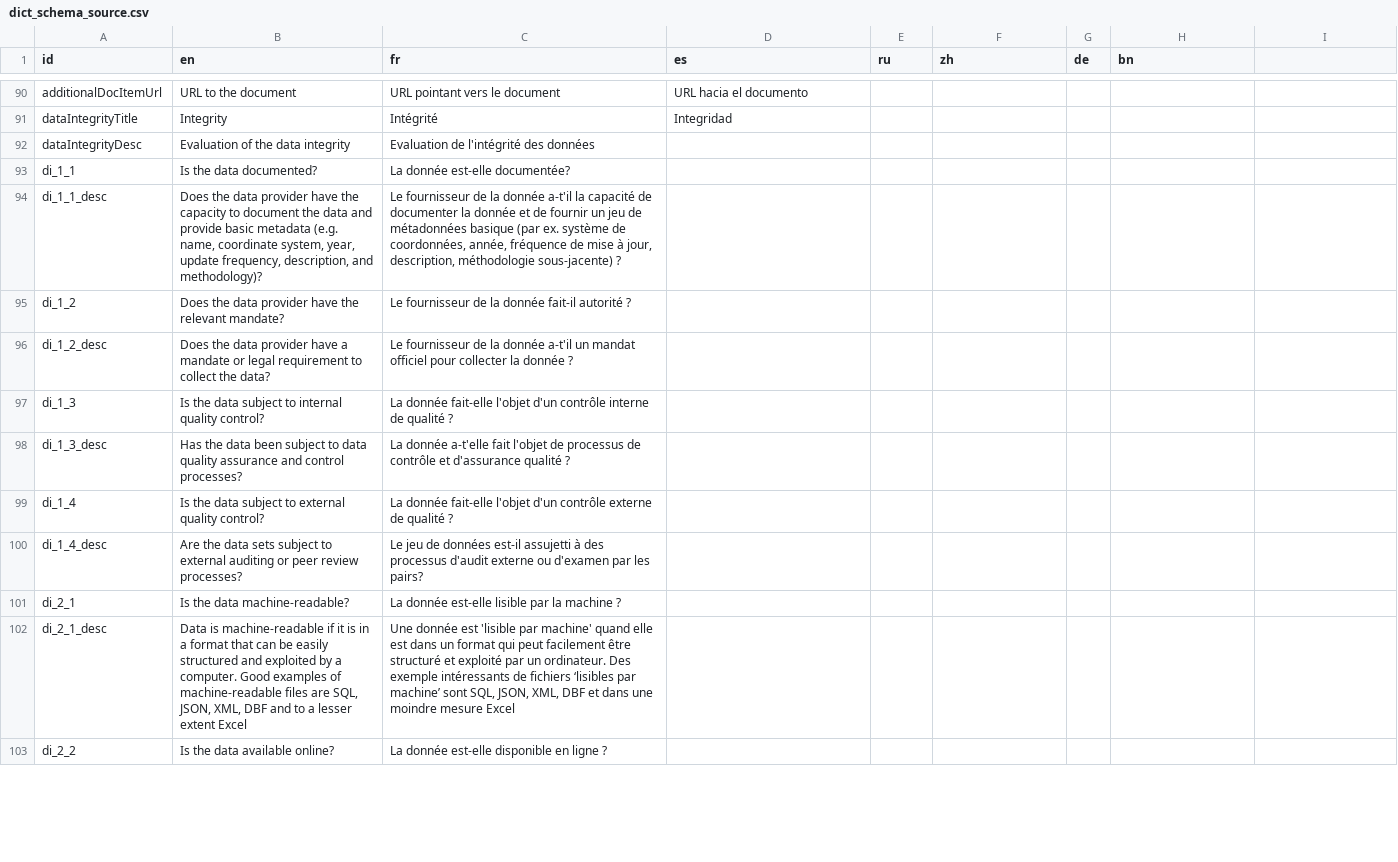
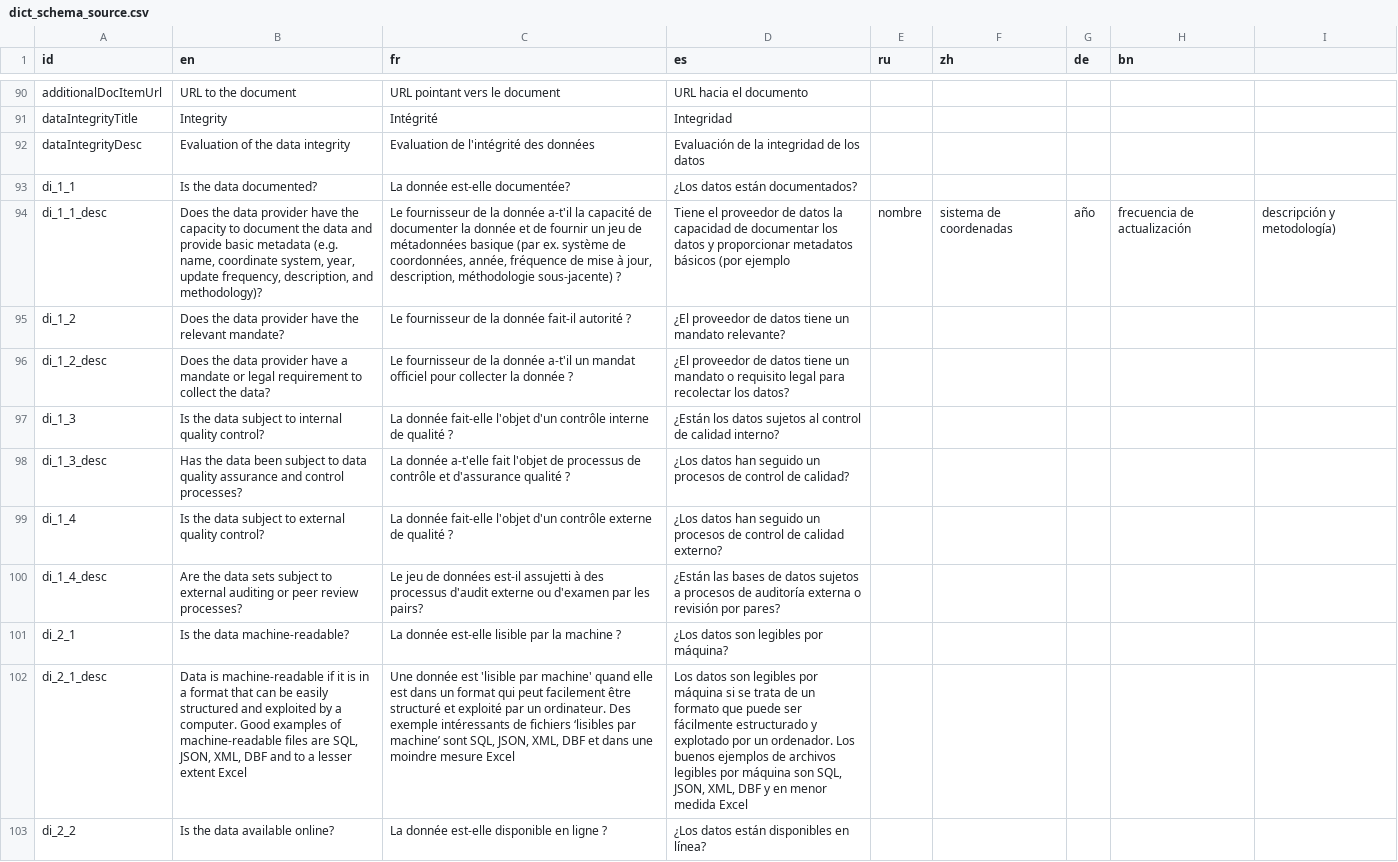
Before and after one commit to unep-grid/mapx, a CSV file: web/data/dictionaries/dict_schema_source.csv, drawn as a sheet; only a part is shown, gaps mark what is left out; the diff covers the shown part only; the diff names each change by its address in the sheet, - before the commit and + after, or states it on an @@ line.

Commit message:
Update dict_schema_source.csv

```diff
--- a/web/data/dictionaries/dict_schema_source.csv
+++ b/web/data/dictionaries/dict_schema_source.csv
-D92 (es): (empty)
+D92 (es): Evaluación de la integridad de los datos
-D93 (es): (empty)
+D93 (es): ¿Los datos están documentados?
-D94 (es): (empty)
+D94 (es): Tiene el proveedor de datos la capacidad de documentar los datos y proporcionar metadatos básicos (por ejemplo
-E94 (ru): (empty)
+E94 (ru): nombre
-F94 (zh): (empty)
+F94 (zh): sistema de coordenadas
-G94 (de): (empty)
+G94 (de): año
-H94 (bn): (empty)
+H94 (bn): frecuencia de actualización
-I94: (empty)
+I94: descripción y metodología)
-D95 (es): (empty)
+D95 (es): ¿El proveedor de datos tiene un mandato relevante?
-D96 (es): (empty)
+D96 (es): ¿El proveedor de datos tiene un mandato o requisito legal para recolectar los datos?
-D97 (es): (empty)
+D97 (es): ¿Están los datos sujetos al control de calidad interno?
-D98 (es): (empty)
+D98 (es): ¿Los datos han seguido un procesos de control de calidad?
-D99 (es): (empty)
+D99 (es): ¿Los datos han seguido un procesos de control de calidad externo?
-D100 (es): (empty)
+D100 (es): ¿Están las bases de datos sujetos a procesos de auditoría externa o revisión por pares?
-D101 (es): (empty)
+D101 (es): ¿Los datos son legibles por máquina?
-D102 (es): (empty)
+D102 (es): Los datos son legibles por máquina si se trata de un formato que puede ser fácilmente estructurado y explotado por un ordenador. Los buenos ejemplos de archivos legibles por máquina son SQL, JSON, XML, DBF y en menor medida Excel
-D103 (es): (empty)
+D103 (es): ¿Los datos están disponibles en línea?
```
Also changed, not shown: 25 edited cells elsewhere in this file.
